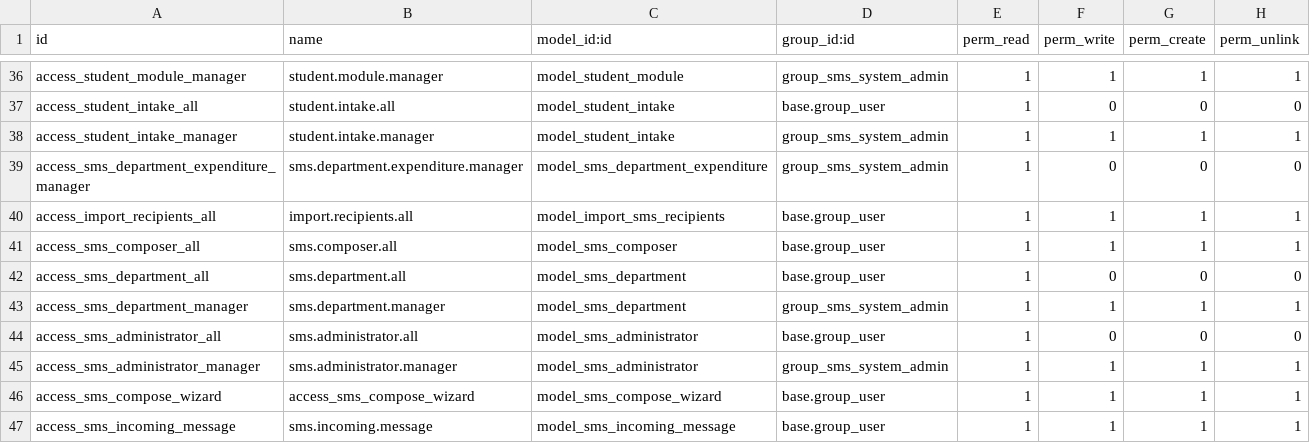
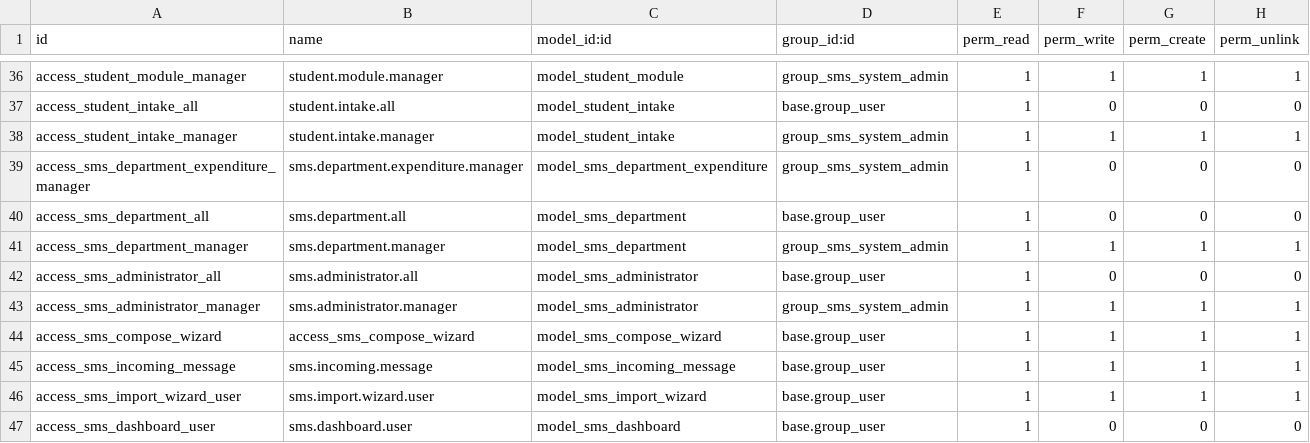
Before and after one commit to SupeFrankie/su_sms, a CSV file: security/ir.model.access.csv, drawn as a sheet; only a part is shown, gaps mark what is left out.

Commit message:
dashboard addition, gateway resolution

```diff
--- a/security/ir.model.access.csv
+++ b/security/ir.model.access.csv
@@ -39,4 +39,2 @@ access_student_intake_manager,student.intake.manager,model_student_intake,group_
 access_sms_department_expenditure_manager,sms.department.expenditure.manager,model_sms_department_expenditure,group_sms_system_admin,1,0,0,0
-access_import_recipients_all,import.recipients.all,model_import_sms_recipients,base.group_user,1,1,1,1
-access_sms_composer_all,sms.composer.all,model_sms_composer,base.group_user,1,1,1,1
 access_sms_department_all,sms.department.all,model_sms_department,base.group_user,1,0,0,0
@@ -47 +45,3 @@ access_sms_compose_wizard,access_sms_compose_wizard,model_sms_compose_wizard,bas
 access_sms_incoming_message,sms.incoming.message,model_sms_incoming_message,base.group_user,1,1,1,1
+access_sms_import_wizard_user,sms.import.wizard.user,model_sms_import_wizard,base.group_user,1,1,1,1
+access_sms_dashboard_user,sms.dashboard.user,model_sms_dashboard,base.group_user,1,0,0,0
```
Also changed, not shown: 35 other files.
